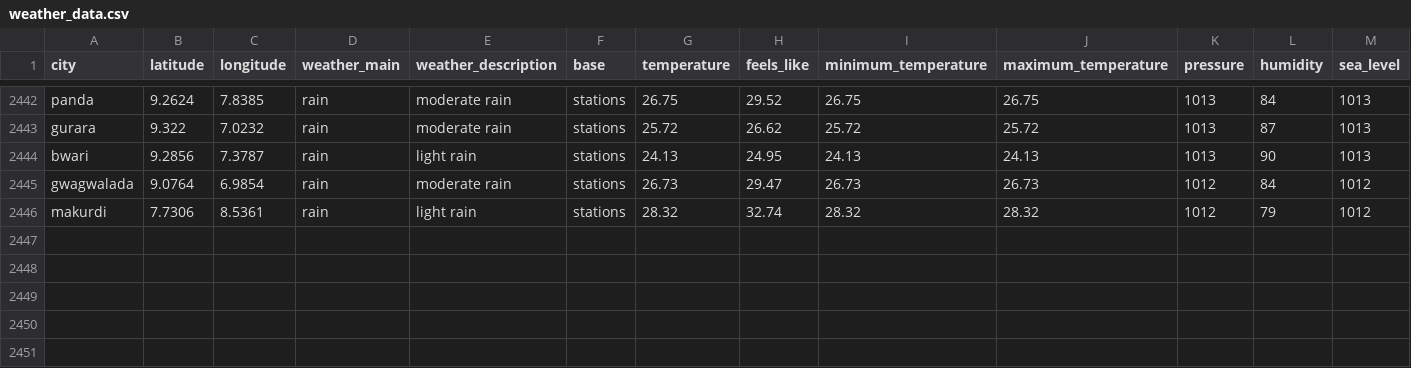
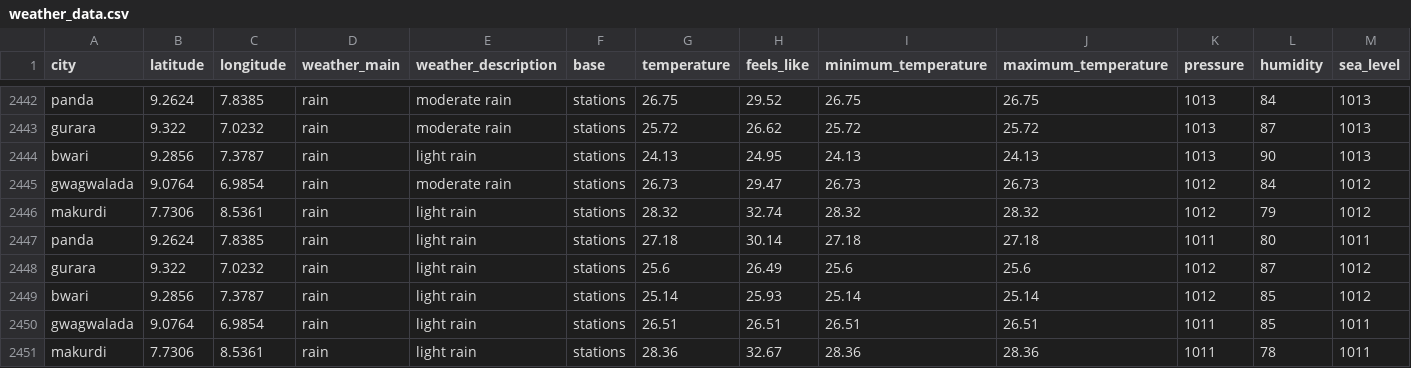
Before and after one commit to Jeremiahameh/weather-etl-project, a CSV file: weather_data.csv, drawn as a sheet; only a part is shown, gaps mark what is left out; rows hold the shown columns only; the diff names each change by its address in the sheet, - before the commit and + after, or states it on an @@ line.

```diff
--- a/weather_data.csv
+++ b/weather_data.csv
+row 2447: panda | 9.2624 | 7.8385 | rain | light rain | stations | 27.18 | 30.14 | 27.18 | 27.18 | 1011 | 80 | 1011
+row 2448: gurara | 9.322 | 7.0232 | rain | light rain | stations | 25.6 | 26.49 | 25.6 | 25.6 | 1012 | 87 | 1012
+row 2449: bwari | 9.2856 | 7.3787 | rain | light rain | stations | 25.14 | 25.93 | 25.14 | 25.14 | 1012 | 85 | 1012
+row 2450: gwagwalada | 9.0764 | 6.9854 | rain | light rain | stations | 26.51 | 26.51 | 26.51 | 26.51 | 1011 | 85 | 1011
+row 2451: makurdi | 7.7306 | 8.5361 | rain | light rain | stations | 28.36 | 32.67 | 28.36 | 28.36 | 1011 | 78 | 1011
```
